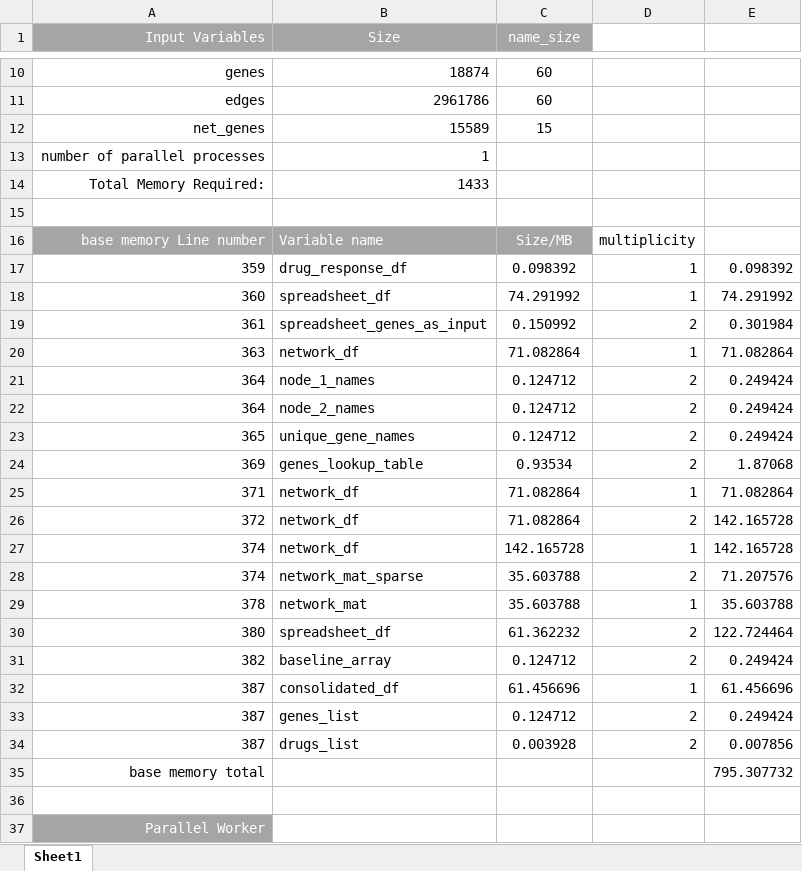
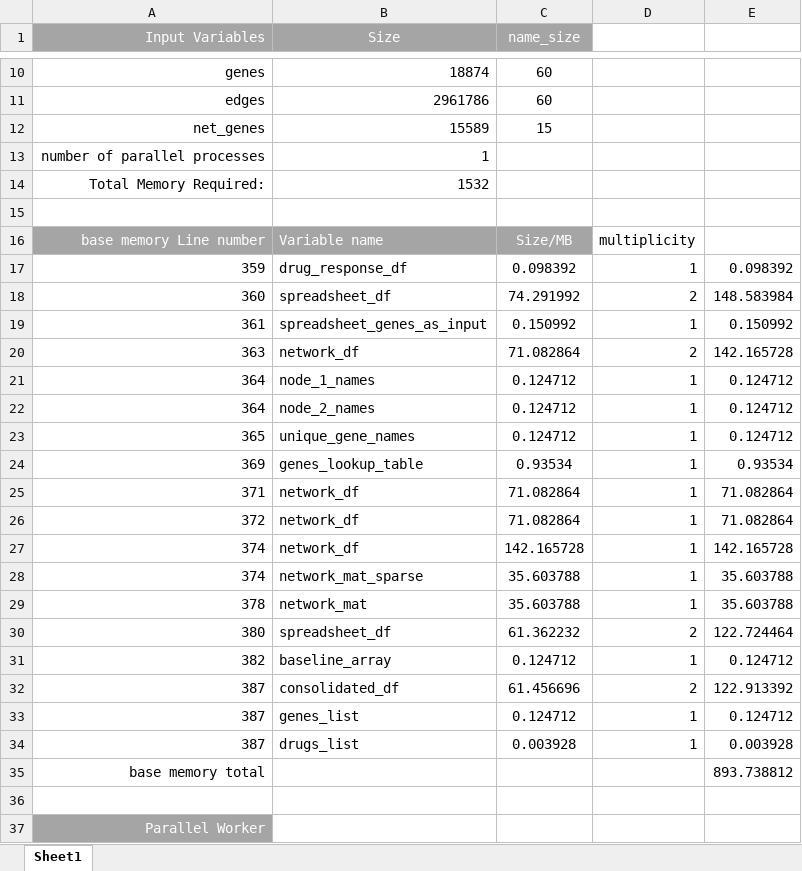
Before and after one commit to KnowEnG/Gene_Prioritization_Pipeline, an Excel workbook: data/verification/gene_prioritization_runtime_memory.xlsx, sheet Sheet1, drawn as a sheet; only a part is shown, gaps mark what is left out; values as stored, in another font and other column widths than the file's, no borders; the diff names each change by its address in the sheet, - before the commit and + after, or states it on an @@ line.

Commit message:
parameter adjustments

```diff
--- a/data/verification/gene_prioritization_runtime_memory.xlsx (sheet Sheet1)
+++ b/data/verification/gene_prioritization_runtime_memory.xlsx (sheet Sheet1)
-B14 (Size): 1433
+B14 (Size): 1532
-D18: 1
+D18: 2
-E18: 74.291992
+E18: 148.583984
-D19: 2
+D19: 1
-E19: 0.301984
+E19: 0.150992
-D20: 1
+D20: 2
-E20: 71.082864
+E20: 142.165728
-D21:D24: 2
+D21:D24: 1
-E21:E23: 0.249424
+E21:E23: 0.124712
-E24: 1.87068
+E24: 0.93534
-D26: 2
+D26: 1
-E26: 142.165728
+E26: 71.082864
-D28: 2
+D28: 1
-E28: 71.207576
+E28: 35.603788
-D31: 2
+D31: 1
-E31: 0.249424
+E31: 0.124712
-D32: 1
+D32: 2
-E32: 61.456696
+E32: 122.913392
-D33:D34: 2
+D33:D34: 1
-E33: 0.249424
+E33: 0.124712
-E34: 0.007856
+E34: 0.003928
-E35: 795.307732
+E35: 893.738812
```
